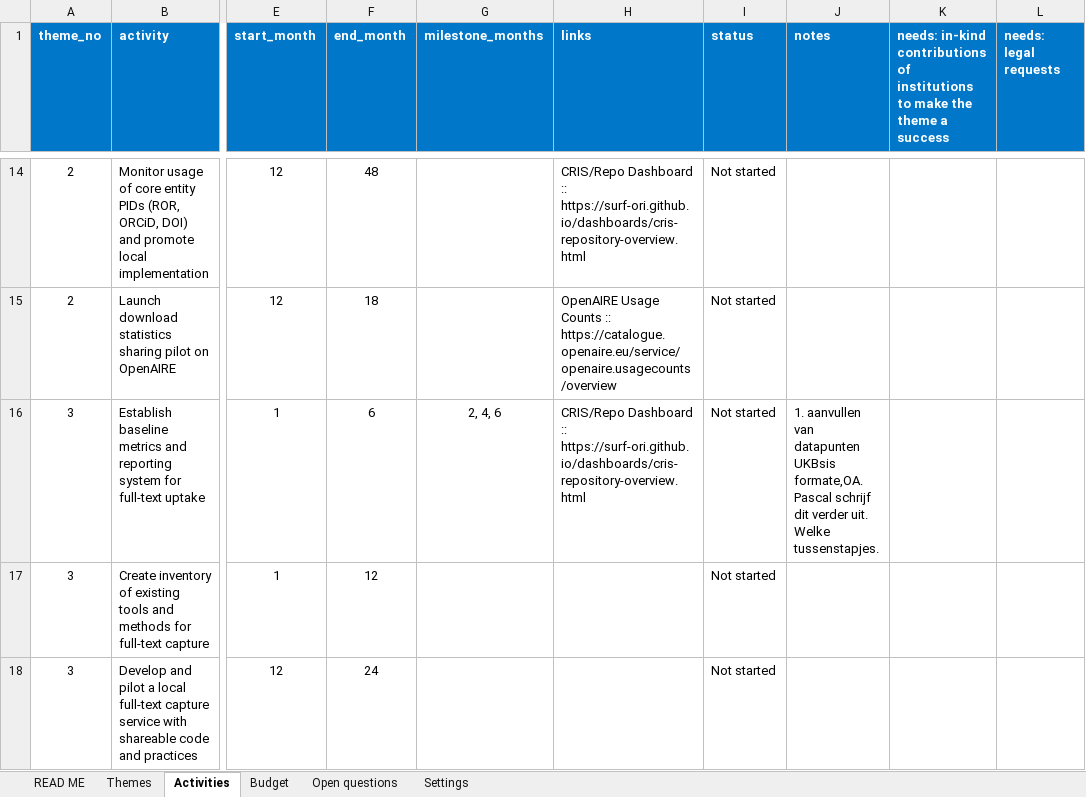
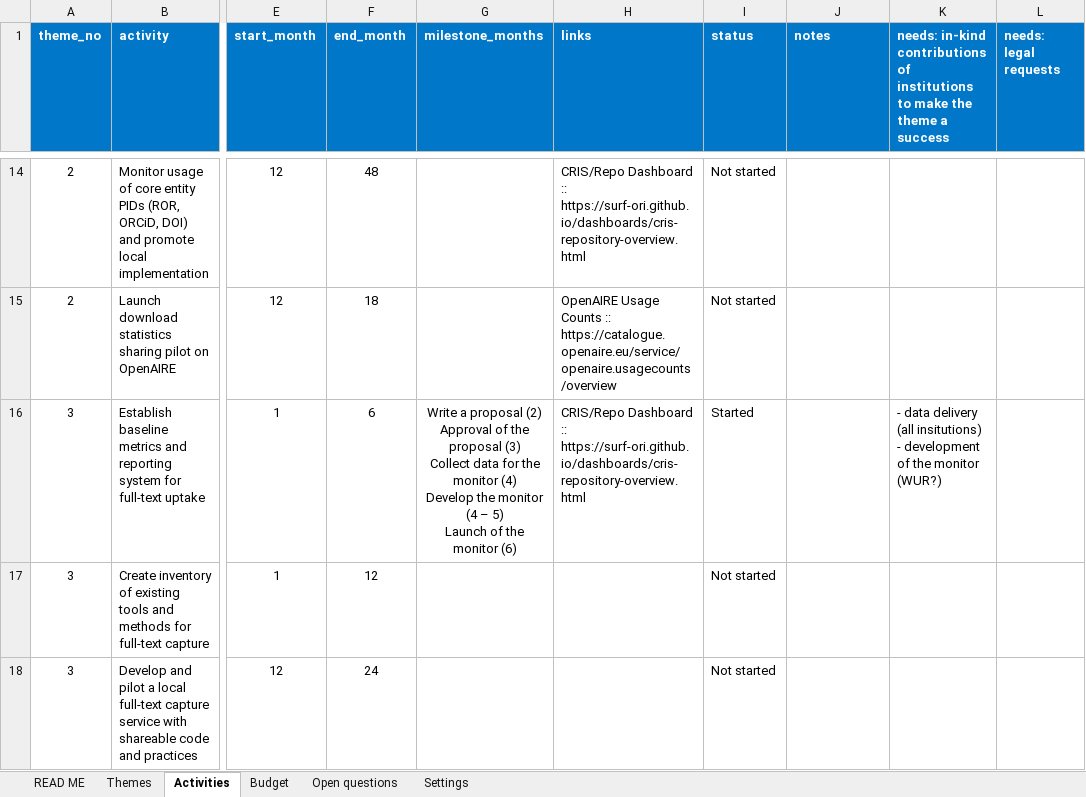
Before and after one commit to durf-project/durf-gantt, an Excel workbook: data/durf-roadmap.xlsx, sheet Activities, drawn as a sheet; only a part is shown, gaps mark what is left out; values as stored, in another font and other column widths than the file's, no borders; charts and pictures not drawn; ↵ is a line break in a cell; the diff names each change by its address in the sheet, - before the commit and + after, or states it on an @@ line.

```diff
--- a/data/durf-roadmap.xlsx (sheet Activities)
+++ b/data/durf-roadmap.xlsx (sheet Activities)
-G16 (milestone_months): 2, 4, 6
+G16 (milestone_months): Write a proposal (2) ↵ Approval of the proposal (3) ↵ Collect data for the monitor (4) ↵ Develop the monitor (4 – 5) ↵ Launch of the monitor (6)
-I16 (status): Not started
+I16 (status): Started
-J16 (notes): 1. aanvullen van datapunten UKBsis formate,OA. Pascal schrijf dit verder uit. Welke tussenstapjes.
+J16 (notes): (empty)
-K16: (empty)
+K16: - data delivery (all insitutions) ↵ - development of the monitor (WUR?)
```
Also changed, not shown: 2 other files.
